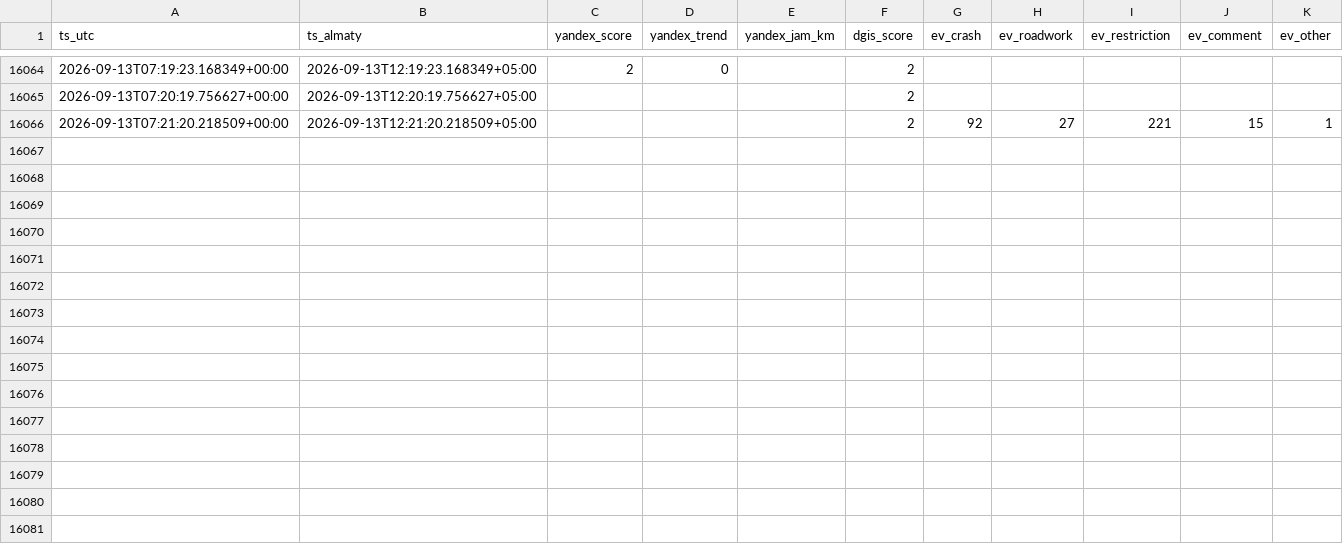
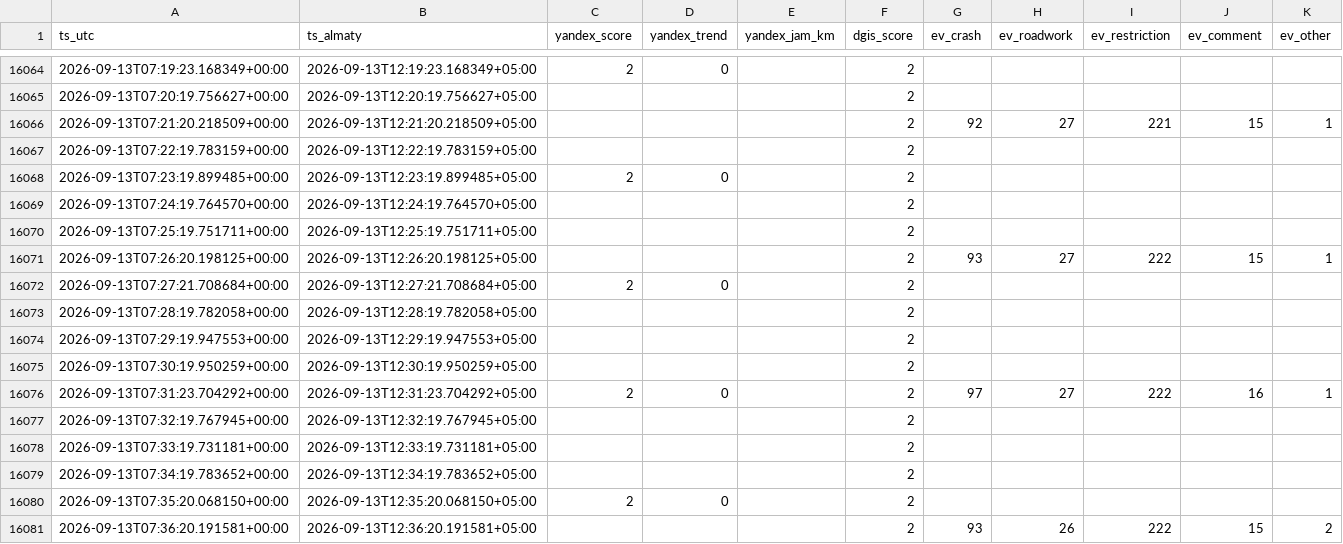
Before and after one commit to Dex719/almaty-traffic-data, a CSV file: data/scores/2026-09.csv, drawn as a sheet; only a part is shown, gaps mark what is left out; the diff names each change by its address in the sheet, - before the commit and + after, or states it on an @@ line.

Commit message:
data: traffic observations 2026-09-13T07:36:21+00:00

```diff
--- a/data/scores/2026-09.csv
+++ b/data/scores/2026-09.csv
+row 16067: 2026-09-13T07:22:19.783159+00:00 | 2026-09-13T12:22:19.783159+05:00 |  |  |  | 2
+row 16068: 2026-09-13T07:23:19.899485+00:00 | 2026-09-13T12:23:19.899485+05:00 | 2 | 0 |  | 2
+row 16069: 2026-09-13T07:24:19.764570+00:00 | 2026-09-13T12:24:19.764570+05:00 |  |  |  | 2
+row 16070: 2026-09-13T07:25:19.751711+00:00 | 2026-09-13T12:25:19.751711+05:00 |  |  |  | 2
+row 16071: 2026-09-13T07:26:20.198125+00:00 | 2026-09-13T12:26:20.198125+05:00 |  |  |  | 2 | 93 | 27 | 222 | 15 | 1
+row 16072: 2026-09-13T07:27:21.708684+00:00 | 2026-09-13T12:27:21.708684+05:00 | 2 | 0 |  | 2
+row 16073: 2026-09-13T07:28:19.782058+00:00 | 2026-09-13T12:28:19.782058+05:00 |  |  |  | 2
+row 16074: 2026-09-13T07:29:19.947553+00:00 | 2026-09-13T12:29:19.947553+05:00 |  |  |  | 2
+row 16075: 2026-09-13T07:30:19.950259+00:00 | 2026-09-13T12:30:19.950259+05:00 |  |  |  | 2
+row 16076: 2026-09-13T07:31:23.704292+00:00 | 2026-09-13T12:31:23.704292+05:00 | 2 | 0 |  | 2 | 97 | 27 | 222 | 16 | 1
+row 16077: 2026-09-13T07:32:19.767945+00:00 | 2026-09-13T12:32:19.767945+05:00 |  |  |  | 2
+row 16078: 2026-09-13T07:33:19.731181+00:00 | 2026-09-13T12:33:19.731181+05:00 |  |  |  | 2
+row 16079: 2026-09-13T07:34:19.783652+00:00 | 2026-09-13T12:34:19.783652+05:00 |  |  |  | 2
+row 16080: 2026-09-13T07:35:20.068150+00:00 | 2026-09-13T12:35:20.068150+05:00 | 2 | 0 |  | 2
+row 16081: 2026-09-13T07:36:20.191581+00:00 | 2026-09-13T12:36:20.191581+05:00 |  |  |  | 2 | 93 | 26 | 222 | 15 | 2
```
Also changed, not shown: 4 other files.
